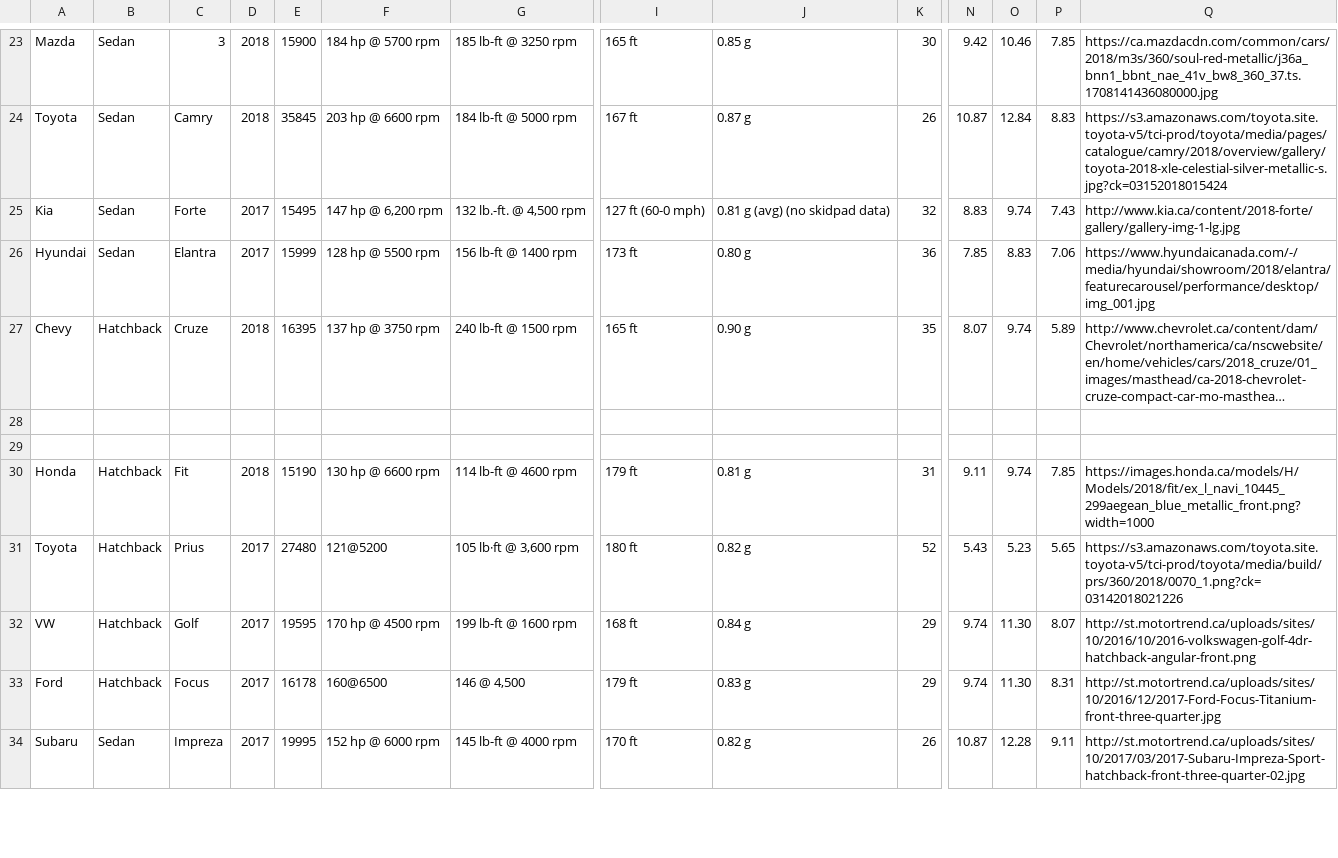
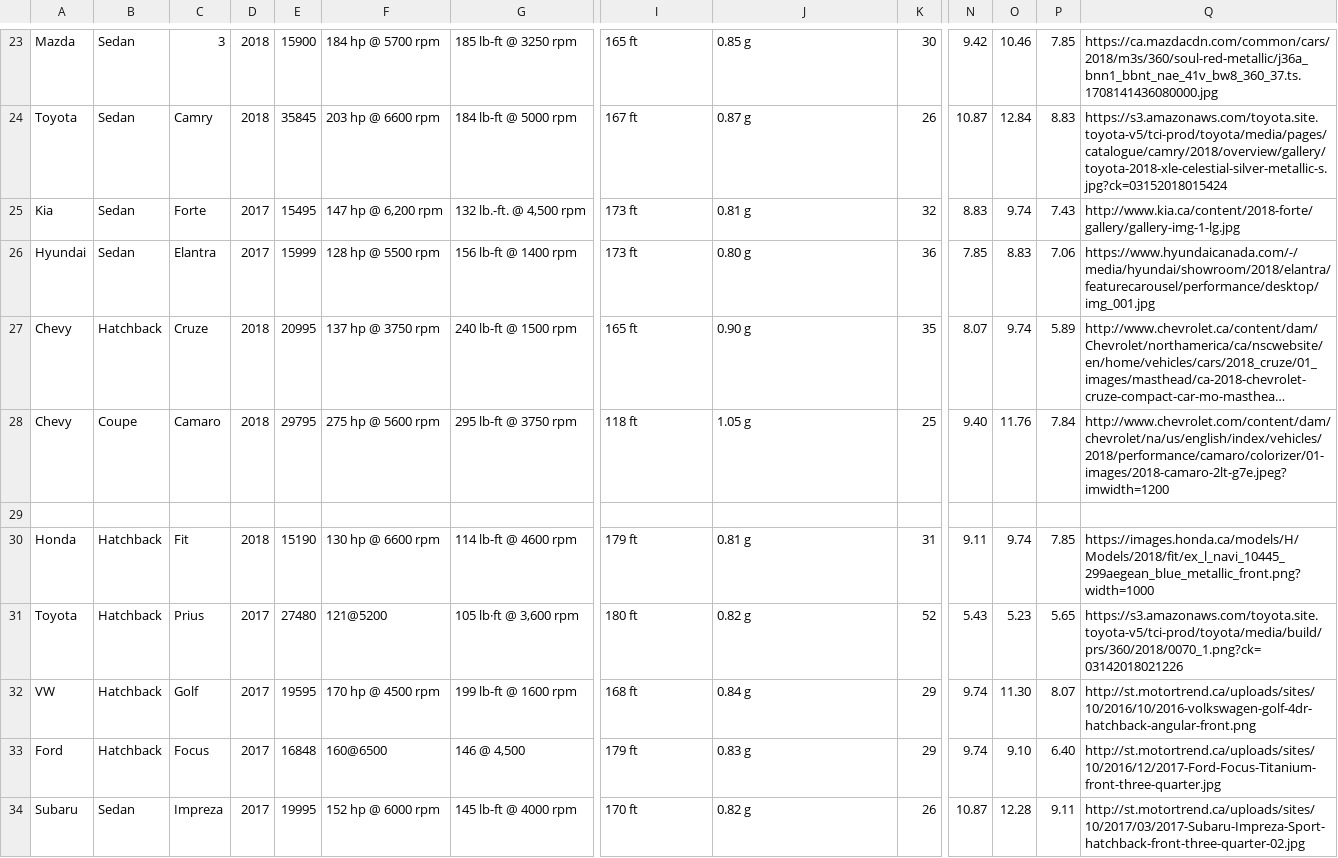
Before and after one commit to trentlavoie/fydp, a CSV file: notebooks/rec/data/list_of_cars3.csv, drawn as a sheet; only a part is shown, gaps mark what is left out; long unchanged cells end in …; rows hold the shown columns only; the diff covers the shown part only; the diff names each change by its address in the sheet, - before the commit and + after, or states it on an @@ line.

```diff
--- a/notebooks/rec/data/list_of_cars3.csv
+++ b/notebooks/rec/data/list_of_cars3.csv
-I25: 127 ft (60-0 mph)
+I25: 173 ft
-J25: 0.81 g (avg) (no skidpad data)
+J25: 0.81 g
-E27: 16395
+E27: 20995
-row 28: (empty)
+row 28: Chevy | Coupe | Camaro | 2018 | 29795 | 275 hp @ 5600 rpm | 295 lb-ft @ 3750 rpm | 118 ft | 1.05 g | 25 | 9.40 | 11.76 | 7.84 | http://www.chevrolet.com/content/dam/chevrolet/na/us/english/index/vehicles/2018/performance/camaro/colorizer/01-images/2018-camaro-2lt-g7e.jpeg?imwidth=1200
-E33: 16178
+E33: 16848
-O33: 11.30
+O33: 9.10
-P33: 8.31
+P33: 6.40
```
Also changed, not shown: 82 edited cells elsewhere in this file, notebooks/rec/data/model_vectors.csv.
